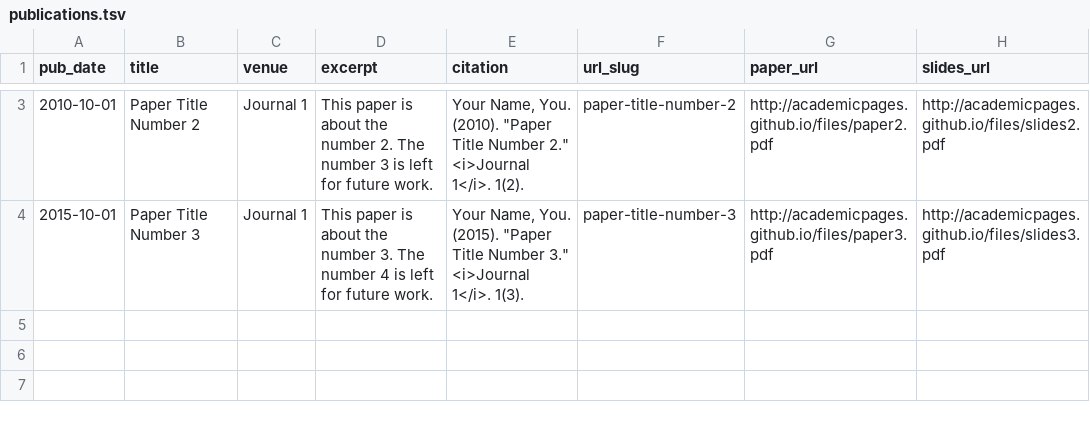
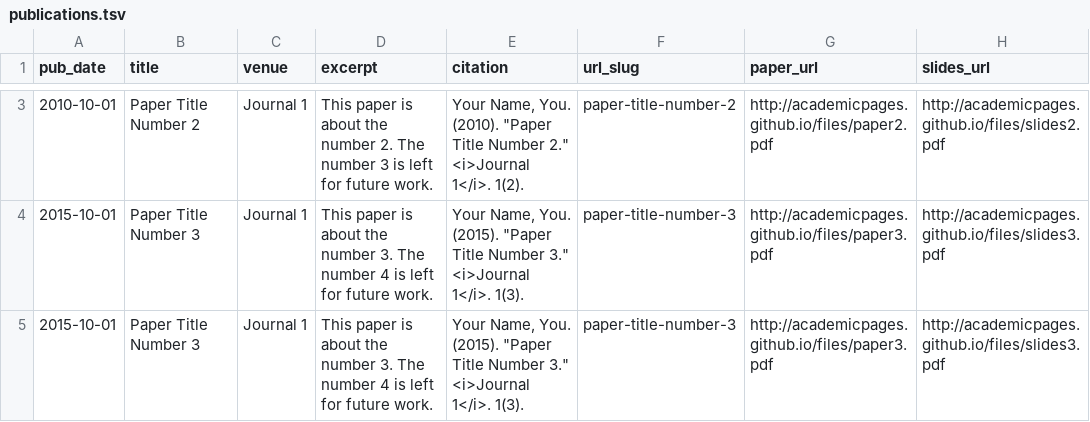
Before and after one commit to EvertonJdaSilva/EvertonJdaSilva.github.io, a TSV file: markdown_generator/publications.tsv, drawn as a sheet; only a part is shown, gaps mark what is left out; the diff covers the shown part only.

Commit message:
update

```diff
--- a/markdown_generator/publications.tsv
+++ b/markdown_generator/publications.tsv
@@ -3,2 +3,3 @@ pub_date	title	venue	excerpt	citation	url_slug	paper_url	slides_url
 2010-10-01	Paper Title Number 2	Journal 1	This paper is about the number 2. The number 3 is left for future work.	Your Name, You. (2010). "Paper Title Number 2." <i>Journal 1</i>. 1(2).	paper-title-number-2	http://academicpages.github.io/files/paper2.pdf	http://academicpages.github.io/files/slides2.pdf
+2015-10-01	Paper Title Number 3	Journal 1	This paper is about the number 3. The number 4 is left for future work.	Your Name, You. (2015). "Paper Title Number 3." <i>Journal 1</i>. 1(3).	paper-title-number-3	http://academicpages.github.io/files/paper3.pdf	http://academicpages.github.io/files/slides3.pdf
 2015-10-01	Paper Title Number 3	Journal 1	This paper is about the number 3. The number 4 is left for future work.	Your Name, You. (2015). "Paper Title Number 3." <i>Journal 1</i>. 1(3).	paper-title-number-3	http://academicpages.github.io/files/paper3.pdf	http://academicpages.github.io/files/slides3.pdf
```
Also changed, not shown: 1 added row and 1 removed row elsewhere in this file.
